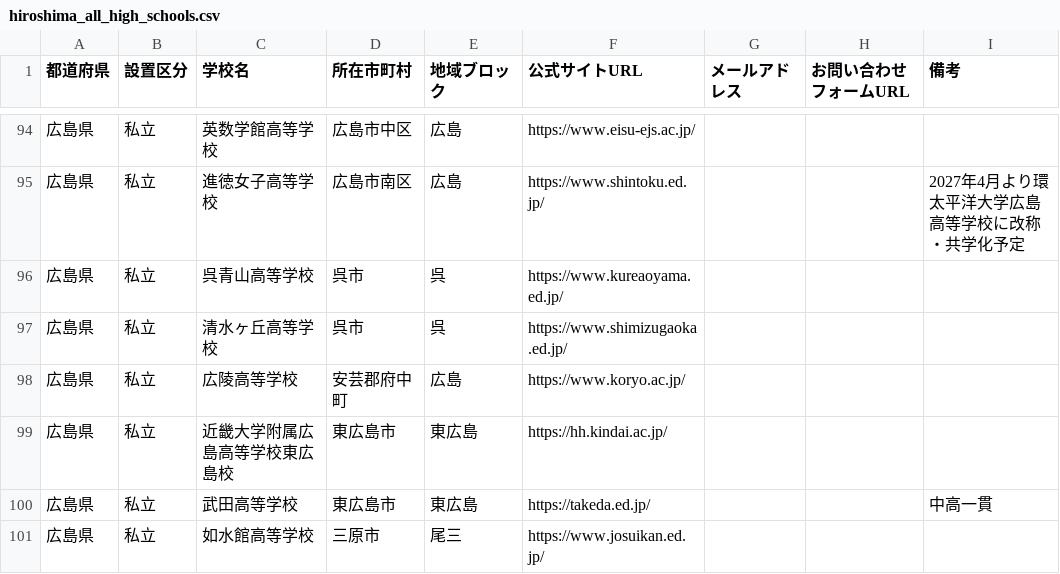
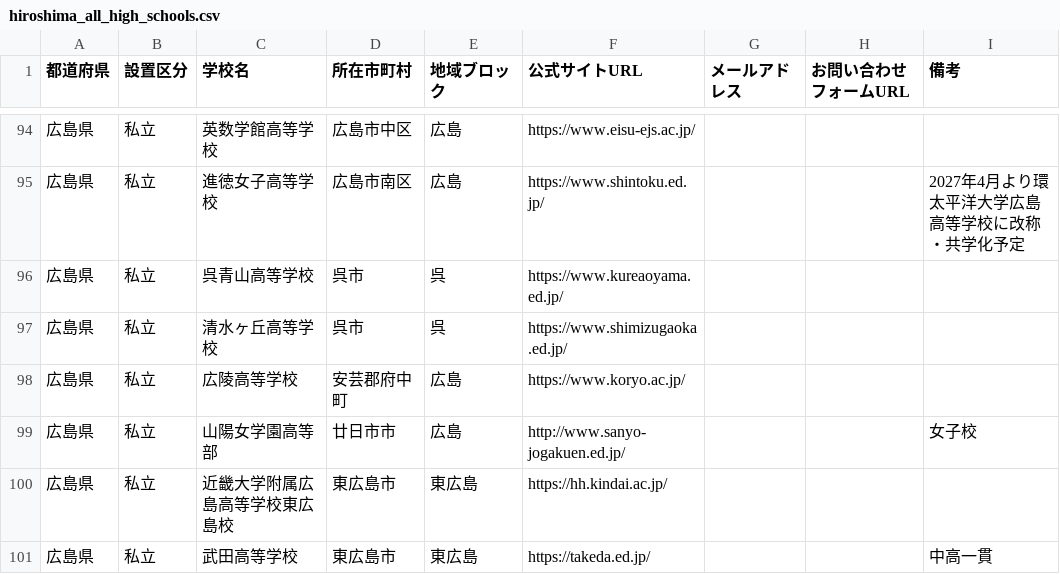
Before and after one commit to kitaichi-hokkaido/kitaichi, a CSV file: hiroshima_all_high_schools.csv, drawn as a sheet; only a part is shown, gaps mark what is left out; the shorter side is filled out with more unchanged rows.

```diff
--- a/hiroshima_all_high_schools.csv
+++ b/hiroshima_all_high_schools.csv
@@ -98,2 +98,3 @@
 広島県,私立,広陵高等学校,安芸郡府中町,広島,https://www.koryo.ac.jp/,,,
+広島県,私立,山陽女学園高等部,廿日市市,広島,http://www.sanyo-jogakuen.ed.jp/,,,女子校
 広島県,私立,近畿大学附属広島高等学校東広島校,東広島市,東広島,https://hh.kindai.ac.jp/,,,
```
Also changed, not shown: kumamoto_all_high_schools.csv.
